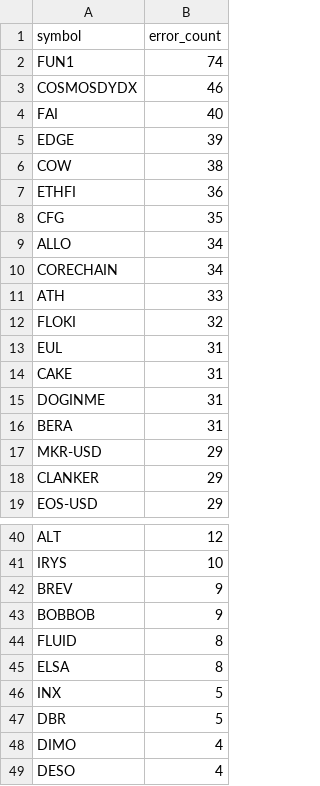
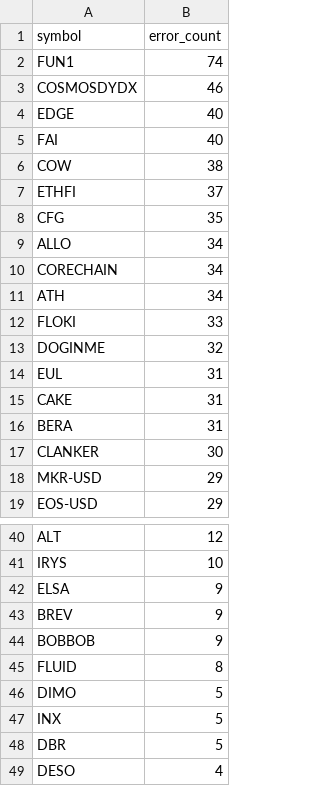
Before and after one commit to stefanbund/stadium-public-data, a CSV file: symbol_error_summary.csv, drawn as a sheet; only a part is shown, gaps mark what is left out; the diff covers the shown part only.

```diff
--- a/symbol_error_summary.csv
+++ b/symbol_error_summary.csv
@@ -3,6 +3,6 @@ FUN1,74
 COSMOSDYDX,46
+EDGE,40
 FAI,40
-EDGE,39
 COW,38
-ETHFI,36
+ETHFI,37
 CFG,35
@@ -10,10 +10,10 @@ ALLO,34
 CORECHAIN,34
-ATH,33
-FLOKI,32
+ATH,34
+FLOKI,33
+DOGINME,32
 EUL,31
 CAKE,31
-DOGINME,31
 BERA,31
+CLANKER,30
 MKR-USD,29
-CLANKER,29
 EOS-USD,29
@@ -41,2 +41,3 @@ ALT,12
 IRYS,10
+ELSA,9
 BREV,9
@@ -44,6 +45,5 @@ BOBBOB,9
 FLUID,8
-ELSA,8
+DIMO,5
 INX,5
 DBR,5
-DIMO,4
 DESO,4
```
Also changed, not shown: 1 added row, 1 removed row and 1 edited cell elsewhere in this file, coinbase_log_summary.csv, 3 other files.
